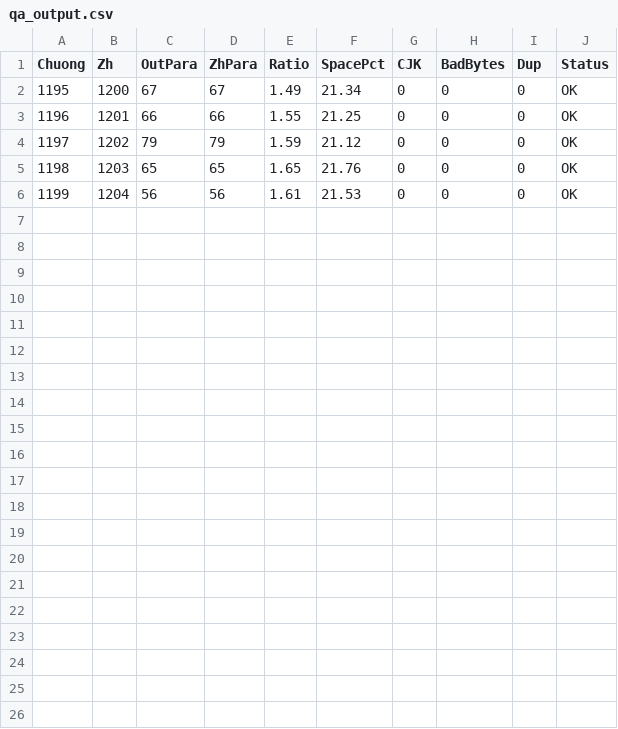
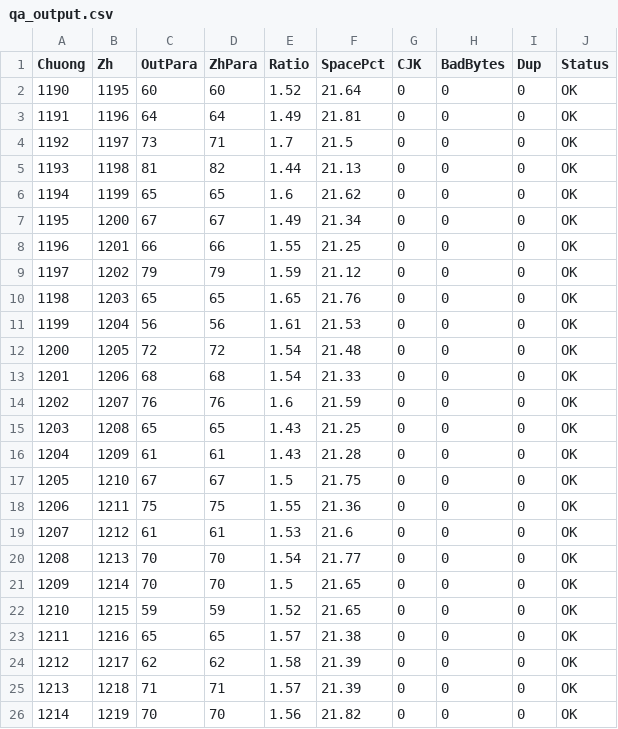
Before and after one commit to phuythanh/truyen-ma-phap-cong-nghiep, a CSV file: scratchpad/qa_output.csv, drawn as a sheet.

Commit message:
dich tiep chuong 1190-1214, cap nhat PROGRESS, ROLLING_SUMMARY va build epub

```diff
--- a/scratchpad/qa_output.csv
+++ b/scratchpad/qa_output.csv
@@ -1,2 +1,7 @@
 "Chuong","Zh","OutPara","ZhPara","Ratio","SpacePct","CJK","BadBytes","Dup","Status"
+"1190","1195","60","60","1.52","21.64","0","0","0","OK"
+"1191","1196","64","64","1.49","21.81","0","0","0","OK"
+"1192","1197","73","71","1.7","21.5","0","0","0","OK"
+"1193","1198","81","82","1.44","21.13","0","0","0","OK"
+"1194","1199","65","65","1.6","21.62","0","0","0","OK"
 "1195","1200","67","67","1.49","21.34","0","0","0","OK"
@@ -6 +11,16 @@
 "1199","1204","56","56","1.61","21.53","0","0","0","OK"
+"1200","1205","72","72","1.54","21.48","0","0","0","OK"
+"1201","1206","68","68","1.54","21.33","0","0","0","OK"
+"1202","1207","76","76","1.6","21.59","0","0","0","OK"
+"1203","1208","65","65","1.43","21.25","0","0","0","OK"
+"1204","1209","61","61","1.43","21.28","0","0","0","OK"
+"1205","1210","67","67","1.5","21.75","0","0","0","OK"
+"1206","1211","75","75","1.55","21.36","0","0","0","OK"
+"1207","1212","61","61","1.53","21.6","0","0","0","OK"
+"1208","1213","70","70","1.54","21.77","0","0","0","OK"
+"1209","1214","70","70","1.5","21.65","0","0","0","OK"
+"1210","1215","59","59","1.52","21.65","0","0","0","OK"
+"1211","1216","65","65","1.57","21.38","0","0","0","OK"
+"1212","1217","62","62","1.58","21.39","0","0","0","OK"
+"1213","1218","71","71","1.57","21.39","0","0","0","OK"
+"1214","1219","70","70","1.56","21.82","0","0","0","OK"
```
Also changed, not shown: 6 other files.
